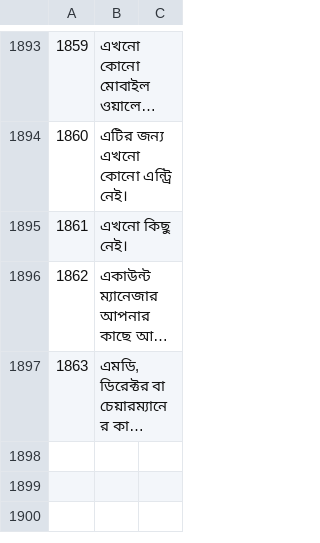
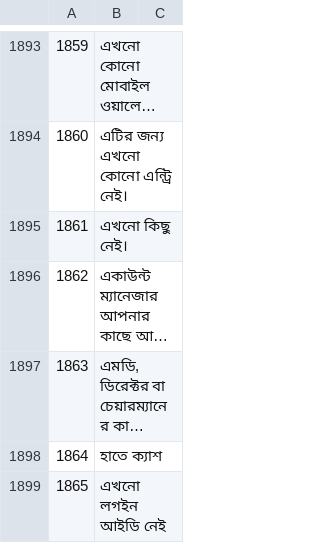
Before and after one commit to sjn6t9/migV33, a TSV file: i18n/bn.tsv, drawn as a sheet; only a part is shown, gaps mark what is left out; long unchanged cells end in …; the diff names each change by its address in the sheet, - before the commit and + after, or states it on an @@ line.

```diff
--- a/i18n/bn.tsv
+++ b/i18n/bn.tsv
+row 1898: 1864 | হাতে ক্যাশ
+row 1899: 1865 | এখনো লগইন আইডি নেই
```
Also changed, not shown: i18n/ar.tsv, i18n/hi.tsv, 16 other files.
